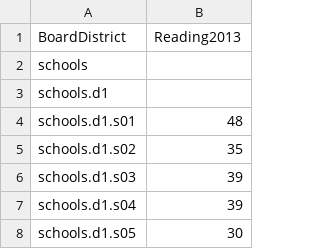
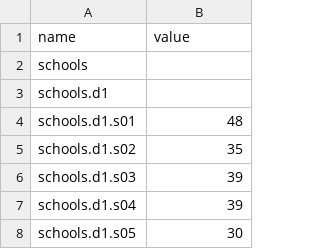
Before and after one commit to narock/narock.github.io.old, a CSV file: testing/bubble_chart.csv, drawn as a sheet; only a part is shown.

Commit message:
Updates to testing data

```diff
--- a/testing/bubble_chart.csv
+++ b/testing/bubble_chart.csv
@@ -1,2 +1,2 @@
-BoardDistrict,Reading2013
+name,value
 schools,
```
